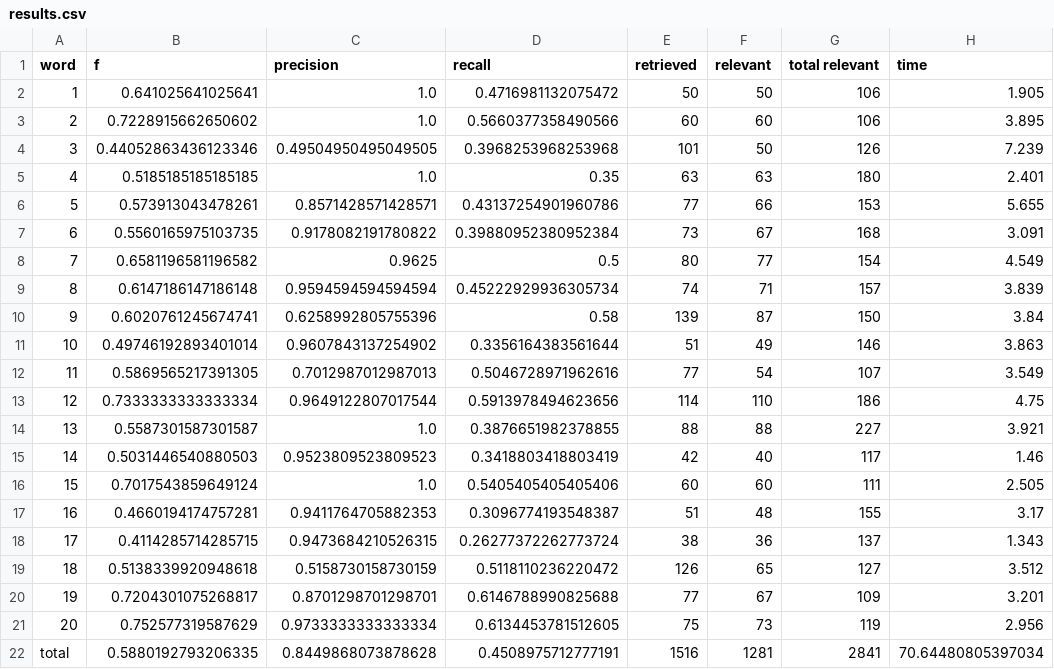
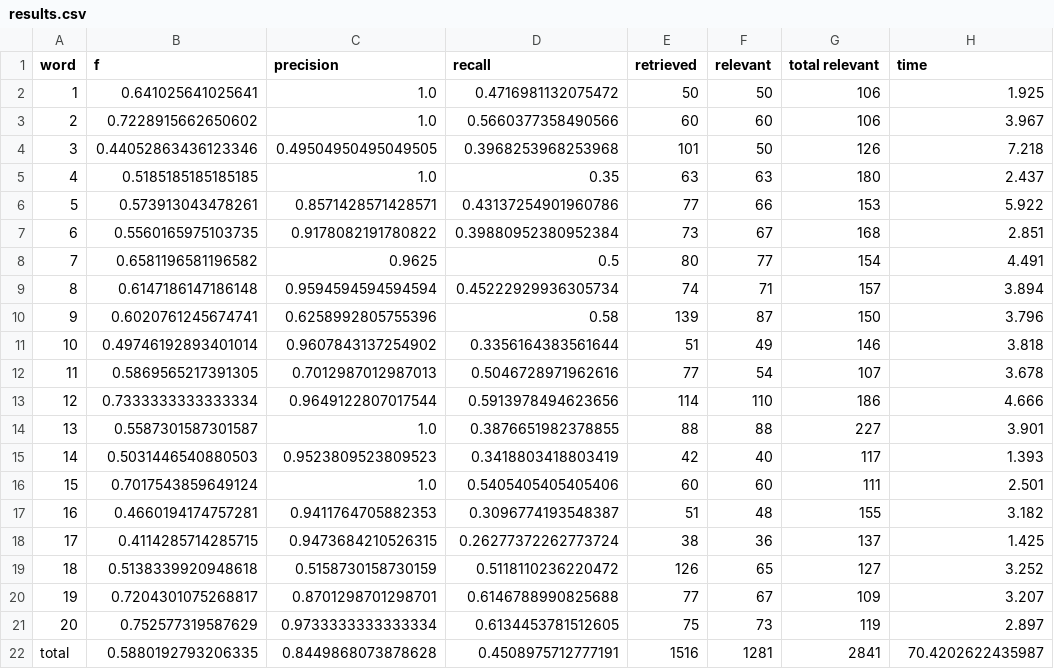
Before and after one commit to GraceGWilson/SQL-fuzzyMatching, a CSV file: results.csv, drawn as a sheet.

Commit message:
Automated evaluation results.

```diff
--- a/results.csv
+++ b/results.csv
@@ -1,22 +1,22 @@
 word,f,precision,recall,retrieved,relevant,total relevant,time
-1,0.641025641025641,1.0,0.4716981132075472,50,50,106,1.905
-2,0.7228915662650602,1.0,0.5660377358490566,60,60,106,3.895
-3,0.44052863436123346,0.49504950495049505,0.3968253968253968,101,50,126,7.239
-4,0.5185185185185185,1.0,0.35,63,63,180,2.401
-5,0.573913043478261,0.8571428571428571,0.43137254901960786,77,66,153,5.655
-6,0.5560165975103735,0.9178082191780822,0.39880952380952384,73,67,168,3.091
-7,0.6581196581196582,0.9625,0.5,80,77,154,4.549
-8,0.6147186147186148,0.9594594594594594,0.45222929936305734,74,71,157,3.839
-9,0.6020761245674741,0.6258992805755396,0.58,139,87,150,3.84
-10,0.49746192893401014,0.9607843137254902,0.3356164383561644,51,49,146,3.863
-11,0.5869565217391305,0.7012987012987013,0.5046728971962616,77,54,107,3.549
-12,0.7333333333333334,0.9649122807017544,0.5913978494623656,114,110,186,4.75
-13,0.5587301587301587,1.0,0.3876651982378855,88,88,227,3.921
-14,0.5031446540880503,0.9523809523809523,0.3418803418803419,42,40,117,1.46
-15,0.7017543859649124,1.0,0.5405405405405406,60,60,111,2.505
-16,0.4660194174757281,0.9411764705882353,0.3096774193548387,51,48,155,3.17
-17,0.4114285714285715,0.9473684210526315,0.26277372262773724,38,36,137,1.343
-18,0.5138339920948618,0.5158730158730159,0.5118110236220472,126,65,127,3.512
-19,0.7204301075268817,0.8701298701298701,0.6146788990825688,77,67,109,3.201
-20,0.752577319587629,0.9733333333333334,0.6134453781512605,75,73,119,2.956
-total,0.5880192793206335,0.8449868073878628,0.4508975712777191,1516,1281,2841,70.64480805397034
+1,0.641025641025641,1.0,0.4716981132075472,50,50,106,1.925
+2,0.7228915662650602,1.0,0.5660377358490566,60,60,106,3.967
+3,0.44052863436123346,0.49504950495049505,0.3968253968253968,101,50,126,7.218
+4,0.5185185185185185,1.0,0.35,63,63,180,2.437
+5,0.573913043478261,0.8571428571428571,0.43137254901960786,77,66,153,5.922
+6,0.5560165975103735,0.9178082191780822,0.39880952380952384,73,67,168,2.851
+7,0.6581196581196582,0.9625,0.5,80,77,154,4.491
+8,0.6147186147186148,0.9594594594594594,0.45222929936305734,74,71,157,3.894
+9,0.6020761245674741,0.6258992805755396,0.58,139,87,150,3.796
+10,0.49746192893401014,0.9607843137254902,0.3356164383561644,51,49,146,3.818
+11,0.5869565217391305,0.7012987012987013,0.5046728971962616,77,54,107,3.678
+12,0.7333333333333334,0.9649122807017544,0.5913978494623656,114,110,186,4.666
+13,0.5587301587301587,1.0,0.3876651982378855,88,88,227,3.901
+14,0.5031446540880503,0.9523809523809523,0.3418803418803419,42,40,117,1.393
+15,0.7017543859649124,1.0,0.5405405405405406,60,60,111,2.501
+16,0.4660194174757281,0.9411764705882353,0.3096774193548387,51,48,155,3.182
+17,0.4114285714285715,0.9473684210526315,0.26277372262773724,38,36,137,1.425
+18,0.5138339920948618,0.5158730158730159,0.5118110236220472,126,65,127,3.252
+19,0.7204301075268817,0.8701298701298701,0.6146788990825688,77,67,109,3.207
+20,0.752577319587629,0.9733333333333334,0.6134453781512605,75,73,119,2.897
+total,0.5880192793206335,0.8449868073878628,0.4508975712777191,1516,1281,2841,70.4202622435987
```
